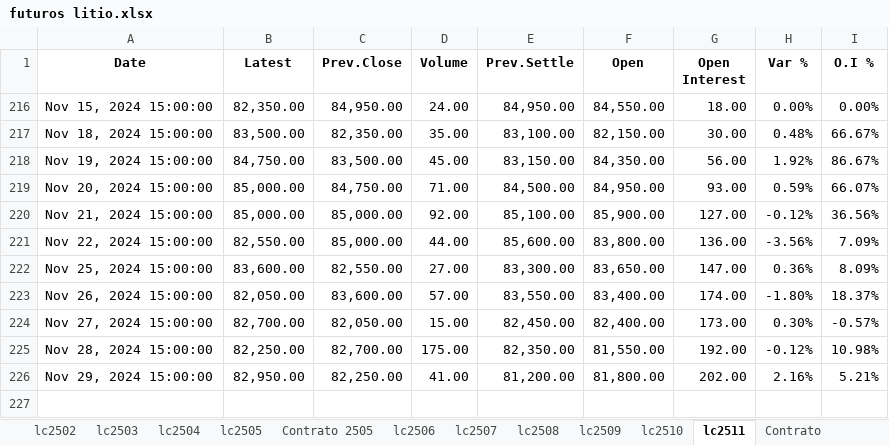
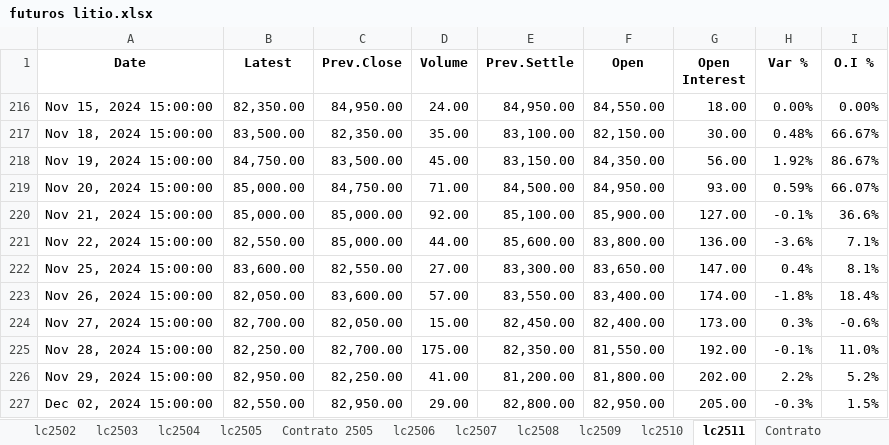
Before and after one commit to mherrerab21/Litio-APP, an Excel workbook: futuros litio.xlsx, sheet lc2511, drawn as a sheet; values as stored, in another font and other column widths than the file's, no borders; conditional formats not drawn; the diff names each change by its address in the sheet, - before the commit and + after, or states it on an @@ line.

```diff
--- a/futuros litio.xlsx (sheet lc2511)
+++ b/futuros litio.xlsx (sheet lc2511)
-H220 (Var %): -0.12%
+H220 (Var %): -0.1%
-I220 (O.I %): 36.56%
+I220 (O.I %): 36.6%
-H221 (Var %): -3.56%
+H221 (Var %): -3.6%
-I221 (O.I %): 7.09%
+I221 (O.I %): 7.1%
-H222 (Var %): 0.36%
+H222 (Var %): 0.4%
-I222 (O.I %): 8.09%
+I222 (O.I %): 8.1%
-H223 (Var %): -1.80%
+H223 (Var %): -1.8%
-I223 (O.I %): 18.37%
+I223 (O.I %): 18.4%
-H224 (Var %): 0.30%
+H224 (Var %): 0.3%
-I224 (O.I %): -0.57%
+I224 (O.I %): -0.6%
-H225 (Var %): -0.12%
+H225 (Var %): -0.1%
-I225 (O.I %): 10.98%
+I225 (O.I %): 11.0%
-H226 (Var %): 2.16%
+H226 (Var %): 2.2%
-I226 (O.I %): 5.21%
+I226 (O.I %): 5.2%
+row 227: Dec 02, 2024 15:00:00 | 82,550.00 | 82,950.00 | 29.00 | 82,800.00 | 82,950.00 | 205.00 | -0.3% | 1.5%
```
Also changed, not shown: sheet Market, sheet lc2510, sheet lc2509, sheet lc2508, sheet lc2507, sheet Contrato 2505, 8 more sheets, charts or pictures.
